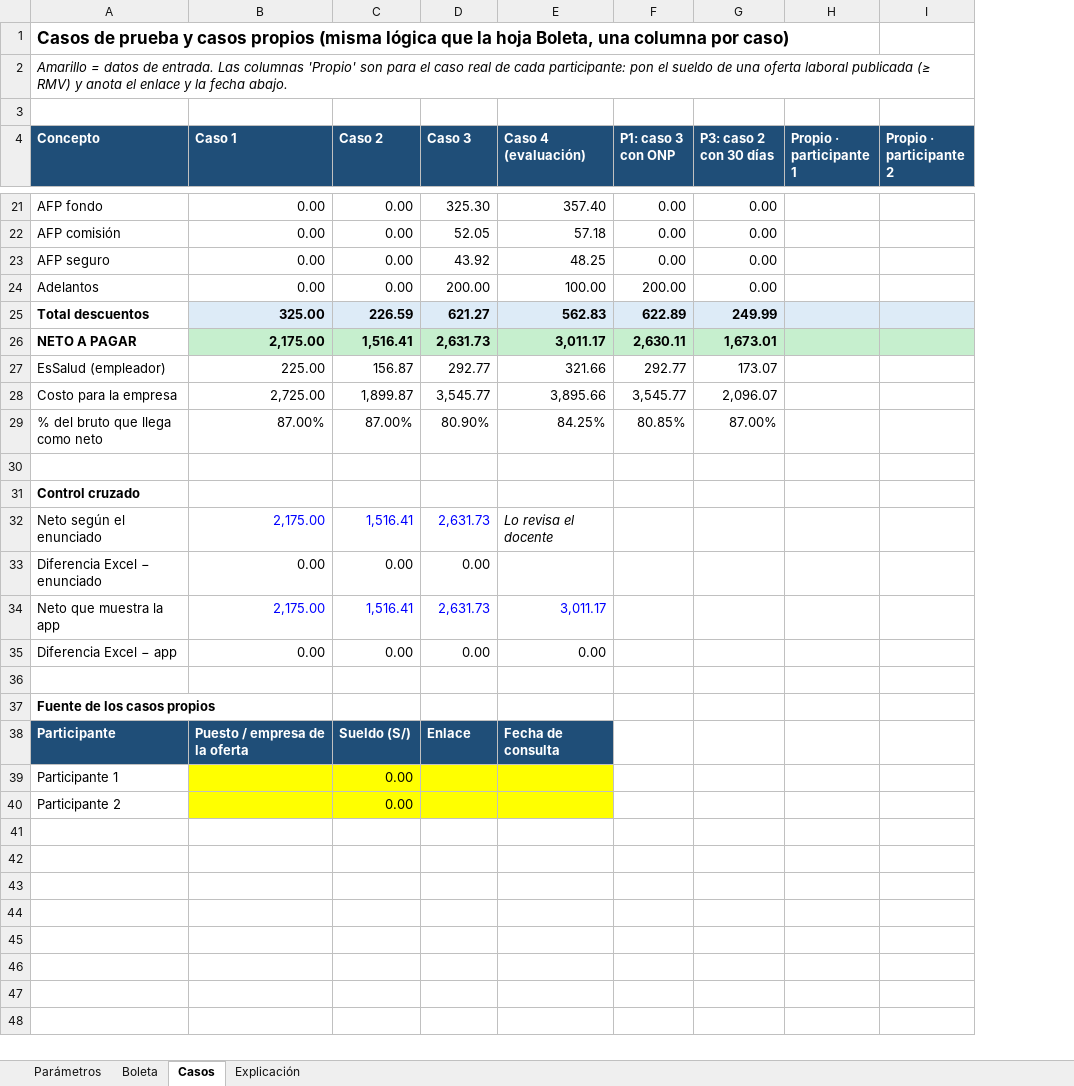
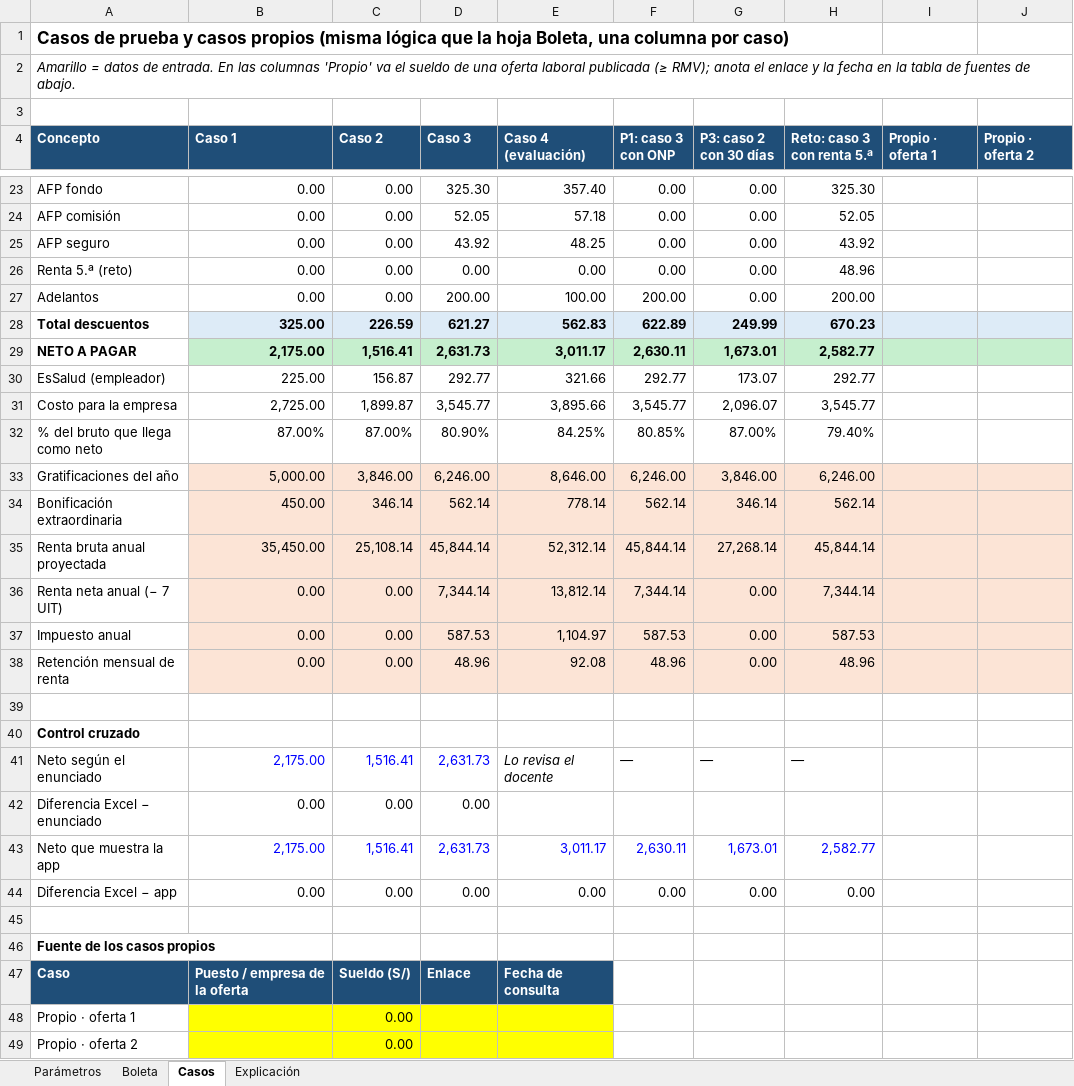
Before and after one commit to pabloislaarone/MOVILESAVANZADOS_ISLA, an Excel workbook: SEMANA10/Boleta_de_Pago.xlsx, sheet Casos, drawn as a sheet; only a part is shown, gaps mark what is left out; values as stored, in another font and other column widths than the file's, no borders; addresses are those after the commit; the diff covers the shown part only; the diff names each change by its address in the sheet, - before the commit and + after, or states it on an @@ line.

Commit message:
Semana 10 - excel: renta de 5ta, comparacion y caso reto verificado

```diff
--- a/SEMANA10/Boleta_de_Pago.xlsx (sheet Casos)
+++ b/SEMANA10/Boleta_de_Pago.xlsx (sheet Casos)
+column H (Reto: caso 3 con renta 5.ª), rows 23-25: 325.30 | 52.05 | 43.92; rows 27-32: 200.00 | 670.23 | 2,582.77 | 292.77 | 3,545.77 | 79.40%; rows 41-44: — |  | 2,582.77 | 0.00
-A2 (Concepto): …de entrada. Las columnas 'Propio' son para el caso real de cada participante: pon el sueldo de una oferta laboral publicada (≥ RMV) y anota el enlace y la fecha abajo.
+A2 (Concepto): …de entrada. En las columnas 'Propio' va el sueldo de una oferta laboral publicada (≥ RMV); anota el enlace y la fecha en la tabla de fuentes de abajo.
-I4: Propio · participante 1
+I4: Propio · oferta 1
-J4: Propio · participante 2
+J4: Propio · oferta 2
+row 26: Renta 5.ª (reto) | 0.00 | 0.00 | 0.00 | 0.00 | 0.00 | 0.00 | 48.96
+row 33: Gratificaciones del año | 5,000.00 | 3,846.00 | 6,246.00 | 8,646.00 | 6,246.00 | 3,846.00 | 6,246.00
+row 34: Bonificación extraordinaria | 450.00 | 346.14 | 562.14 | 778.14 | 562.14 | 346.14 | 562.14
+row 35: Renta bruta anual proyectada | 35,450.00 | 25,108.14 | 45,844.14 | 52,312.14 | 45,844.14 | 27,268.14 | 45,844.14
+row 36: Renta neta anual (− 7 UIT) | 0.00 | 0.00 | 7,344.14 | 13,812.14 | 7,344.14 | 0.00 | 7,344.14
+row 37: Impuesto anual | 0.00 | 0.00 | 587.53 | 1,104.97 | 587.53 | 0.00 | 587.53
+row 38: Retención mensual de renta | 0.00 | 0.00 | 48.96 | 92.08 | 48.96 | 0.00 | 48.96
-F41 (P1: caso 3 con ONP): (empty)
+F41 (P1: caso 3 con ONP): —
-G41 (P3: caso 2 con 30 días): (empty)
+G41 (P3: caso 2 con 30 días): —
-F43 (P1: caso 3 con ONP): (empty)
+F43 (P1: caso 3 con ONP): 2,630.11
-G43 (P3: caso 2 con 30 días): (empty)
+G43 (P3: caso 2 con 30 días): 1,673.01
-F44 (P1: caso 3 con ONP): (empty)
+F44 (P1: caso 3 con ONP): 0.00
-G44 (P3: caso 2 con 30 días): (empty)
+G44 (P3: caso 2 con 30 días): 0.00
-A47 (Concepto): Participante
+A47 (Concepto): Caso
-A48 (Concepto): Participante 1
+A48 (Concepto): Propio · oferta 1
-A49 (Concepto): Participante 2
+A49 (Concepto): Propio · oferta 2
```
Also changed, not shown: 2 added rows and 2 edited cells elsewhere in this sheet, sheet Explicación, sheet Parámetros, sheet Boleta, formulas that keep their value.
